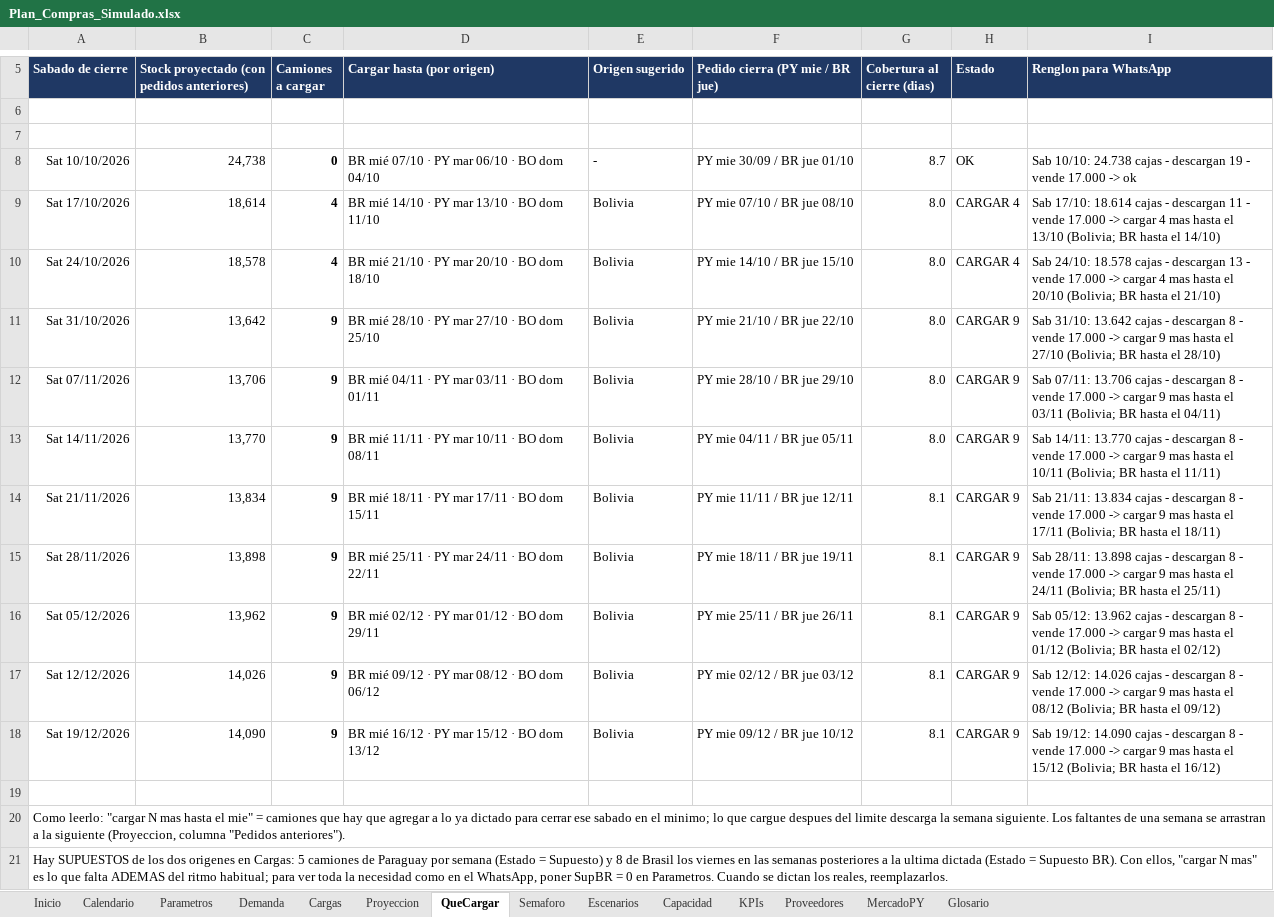
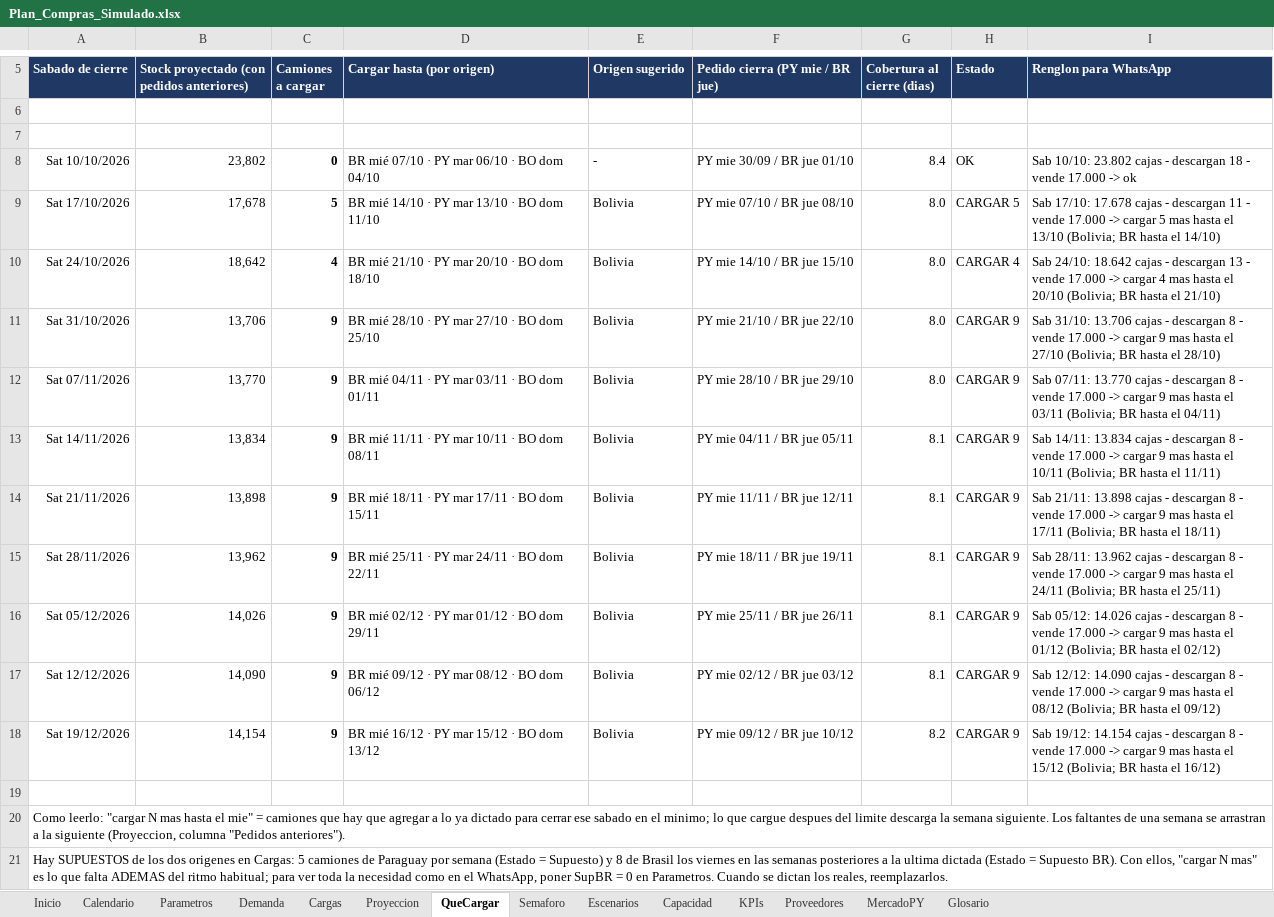
Before and after one commit to ingenieria-pepe/gonza_pepe, an Excel workbook: plan_compras/Plan_Compras_Simulado.xlsx, sheet QueCargar, drawn as a sheet; only a part is shown, gaps mark what is left out; values as stored, in another font and other column widths than the file's, no borders; conditional formats not drawn; the diff names each change by its address in the sheet, - before the commit and + after, or states it on an @@ line.

```diff
--- a/plan_compras/Plan_Compras_Simulado.xlsx (sheet QueCargar)
+++ b/plan_compras/Plan_Compras_Simulado.xlsx (sheet QueCargar)
-B8: 24,738
+B8: 23,802
-G8 (Cobertura al cierre (dias)): 8.7
+G8 (Cobertura al cierre (dias)): 8.4
-I8 (Renglon para WhatsApp): Sab 10/10: 24.738 cajas - descargan 19 - vende…
+I8 (Renglon para WhatsApp): Sab 10/10: 23.802 cajas - descargan 18 - vende…
-B9: 18,614
+B9: 17,678
-C9 (Camiones a cargar): 4
+C9 (Camiones a cargar): 5
-H9 (Estado): CARGAR 4
+H9 (Estado): CARGAR 5
-I9 (Renglon para WhatsApp): Sab 17/10: 18.614 cajas - descargan 11 - vende 17.000 -> cargar 4 mas hasta…
+I9 (Renglon para WhatsApp): Sab 17/10: 17.678 cajas - descargan 11 - vende 17.000 -> cargar 5 mas hasta…
-B10: 18,578
+B10: 18,642
-I10 (Renglon para WhatsApp): Sab 24/10: 18.578 cajas -…
+I10 (Renglon para WhatsApp): Sab 24/10: 18.642 cajas -…
-B11: 13,642
+B11: 13,706
-I11 (Renglon para WhatsApp): Sab 31/10: 13.642 cajas -…
+I11 (Renglon para WhatsApp): Sab 31/10: 13.706 cajas -…
-B12: 13,706
+B12: 13,770
-I12 (Renglon para WhatsApp): Sab 07/11: 13.706 cajas -…
+I12 (Renglon para WhatsApp): Sab 07/11: 13.770 cajas -…
-B13: 13,770
+B13: 13,834
-G13 (Cobertura al cierre (dias)): 8.0
+G13 (Cobertura al cierre (dias)): 8.1
-I13 (Renglon para WhatsApp): Sab 14/11: 13.770 cajas -…
+I13 (Renglon para WhatsApp): Sab 14/11: 13.834 cajas -…
-B14: 13,834
+B14: 13,898
-I14 (Renglon para WhatsApp): Sab 21/11: 13.834 cajas -…
+I14 (Renglon para WhatsApp): Sab 21/11: 13.898 cajas -…
-B15: 13,898
+B15: 13,962
-I15 (Renglon para WhatsApp): Sab 28/11: 13.898 cajas -…
+I15 (Renglon para WhatsApp): Sab 28/11: 13.962 cajas -…
-B16: 13,962
+B16: 14,026
-I16 (Renglon para WhatsApp): Sab 05/12: 13.962 cajas -…
+I16 (Renglon para WhatsApp): Sab 05/12: 14.026 cajas -…
-B17: 14,026
+B17: 14,090
-I17 (Renglon para WhatsApp): Sab 12/12: 14.026 cajas -…
+I17 (Renglon para WhatsApp): Sab 12/12: 14.090 cajas -…
-B18: 14,090
+B18: 14,154
-G18 (Cobertura al cierre (dias)): 8.1
+G18 (Cobertura al cierre (dias)): 8.2
-I18 (Renglon para WhatsApp): Sab 19/12: 14.090 cajas -…
+I18 (Renglon para WhatsApp): Sab 19/12: 14.154 cajas -…
```
Also changed, not shown: sheet Escenarios, sheet Proyeccion, sheet Cargas, sheet Capacidad, sheet Semaforo, sheet KPIs, 2 more sheets, formulas that keep their value, plan_compras/plan_compras.xlsx, 3 other files.
